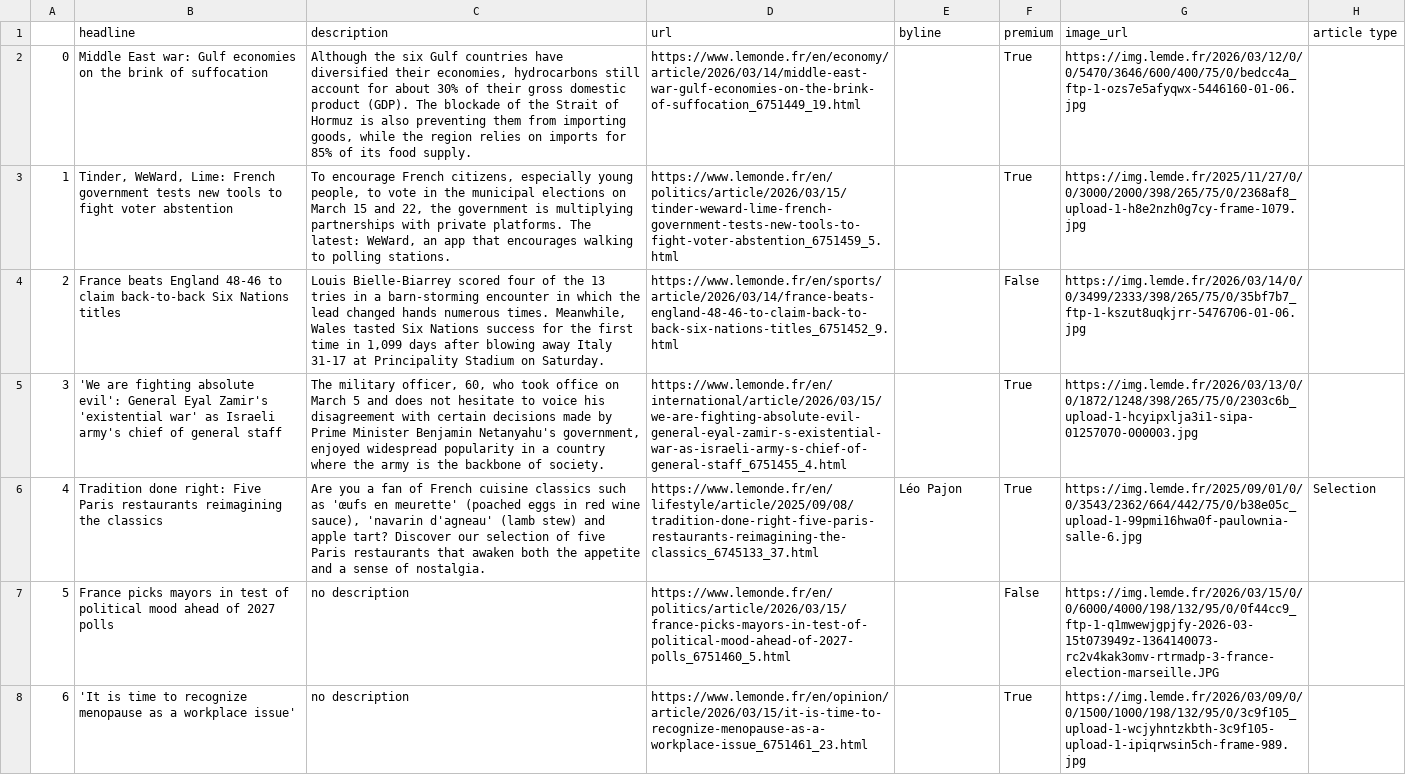
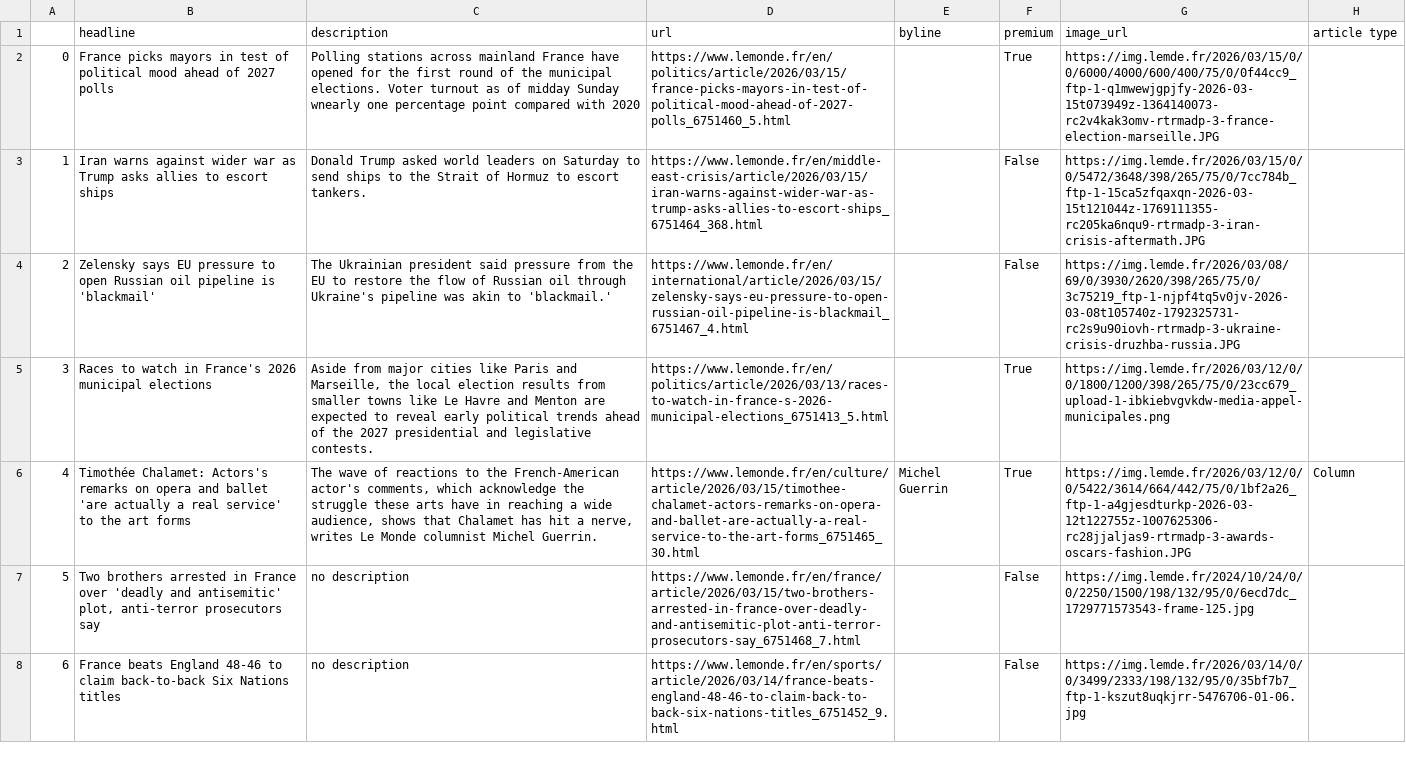
Before and after one commit to helenawittlich/scraping, a CSV file: le_monde.csv, drawn as a sheet; only a part is shown; the diff covers the shown part only; the diff names each change by its address in the sheet, - before the commit and + after, or states it on an @@ line.

```diff
--- a/le_monde.csv
+++ b/le_monde.csv
-B2 (headline): Middle East war: Gulf economies on the brink of suffocation
+B2 (headline): France picks mayors in test of political mood ahead of 2027 polls
-C2 (description): Although the six Gulf countries have diversified their economies, hydrocarbons still account for about 30% of their gross domestic product (GDP). The blockade of the Strait of Hormuz is also preventing them from importing goods, while the region relies on imports for 85% of its food supply.
+C2 (description): Polling stations across mainland France have opened for the first round of the municipal elections. Voter turnout as of midday Sunday wnearly one percentage point compared with 2020
-D2 (url): https://www.lemonde.fr/en/economy/article/2026/03/14/middle-east-war-gulf-economies-on-the-brink-of-suffocation_6751449_19.html
+D2 (url): https://www.lemonde.fr/en/politics/article/2026/03/15/france-picks-mayors-in-test-of-political-mood-ahead-of-2027-polls_6751460_5.html
-G2 (image_url): https://img.lemde.fr/2026/03/12/0/0/5470/3646/600/400/75/0/bedcc4a_ftp-1-ozs7e5afyqwx-5446160-01-06.jpg
+G2 (image_url): https://img.lemde.fr/2026/03/15/0/0/6000/4000/600/400/75/0/0f44cc9_ftp-1-q1mwewjgpjfy-2026-03-15t073949z-1364140073-rc2v4kak3omv-rtrmadp-3-france-election-marseille.JPG
-B3 (headline): Tinder, WeWard, Lime: French government tests new tools to fight voter abstention
+B3 (headline): Iran warns against wider war as Trump asks allies to escort ships
-C3 (description): To encourage French citizens, especially young people, to vote in the municipal elections on March 15 and 22, the government is multiplying partnerships with private platforms. The latest: WeWard, an app that encourages walking to polling stations.
+C3 (description): Donald Trump asked world leaders on Saturday to send ships to the Strait of Hormuz to escort tankers.
-D3 (url): https://www.lemonde.fr/en/politics/article/2026/03/15/tinder-weward-lime-french-government-tests-new-tools-to-fight-voter-abstention_6751459_5.html
+D3 (url): https://www.lemonde.fr/en/middle-east-crisis/article/2026/03/15/iran-warns-against-wider-war-as-trump-asks-allies-to-escort-ships_6751464_368.html
-F3 (premium): True
+F3 (premium): False
-G3 (image_url): https://img.lemde.fr/2025/11/27/0/0/3000/2000/398/265/75/0/2368af8_upload-1-h8e2nzh0g7cy-frame-1079.jpg
+G3 (image_url): https://img.lemde.fr/2026/03/15/0/0/5472/3648/398/265/75/0/7cc784b_ftp-1-15ca5zfqaxqn-2026-03-15t121044z-1769111355-rc205ka6nqu9-rtrmadp-3-iran-crisis-aftermath.JPG
-B4 (headline): France beats England 48-46 to claim back-to-back Six Nations titles
+B4 (headline): Zelensky says EU pressure to open Russian oil pipeline is 'blackmail'
-C4 (description): Louis Bielle-Biarrey scored four of the 13 tries in a barn-storming encounter in which the lead changed hands numerous times. Meanwhile, Wales tasted Six Nations success for the first time in 1,099 days after blowing away Italy 31-17 at Principality Stadium on Saturday.
+C4 (description): The Ukrainian president said pressure from the EU to restore the flow of Russian oil through Ukraine's pipeline was akin to 'blackmail.'
-D4 (url): https://www.lemonde.fr/en/sports/article/2026/03/14/france-beats-england-48-46-to-claim-back-to-back-six-nations-titles_6751452_9.html
+D4 (url): https://www.lemonde.fr/en/international/article/2026/03/15/zelensky-says-eu-pressure-to-open-russian-oil-pipeline-is-blackmail_6751467_4.html
-G4 (image_url): https://img.lemde.fr/2026/03/14/0/0/3499/2333/398/265/75/0/35bf7b7_ftp-1-kszut8uqkjrr-5476706-01-06.jpg
+G4 (image_url): https://img.lemde.fr/2026/03/08/69/0/3930/2620/398/265/75/0/3c75219_ftp-1-njpf4tq5v0jv-2026-03-08t105740z-1792325731-rc2s9u90iovh-rtrmadp-3-ukraine-crisis-druzhba-russia.JPG
-B5 (headline): 'We are fighting absolute evil': General Eyal Zamir's 'existential war' as Israeli army's chief of general staff
+B5 (headline): Races to watch in France's 2026 municipal elections
-C5 (description): The military officer, 60, who took office on March 5 and does not hesitate to voice his disagreement with certain decisions made by Prime Minister Benjamin Netanyahu's government, enjoyed widespread popularity in a country where the army is the backbone of society.
+C5 (description): Aside from major cities like Paris and Marseille, the local election results from smaller towns like Le Havre and Menton are expected to reveal early political trends ahead of the 2027 presidential and legislative contests.
-D5 (url): https://www.lemonde.fr/en/international/article/2026/03/15/we-are-fighting-absolute-evil-general-eyal-zamir-s-existential-war-as-israeli-army-s-chief-of-general-staff_6751455_4.html
+D5 (url): https://www.lemonde.fr/en/politics/article/2026/03/13/races-to-watch-in-france-s-2026-municipal-elections_6751413_5.html
-G5 (image_url): https://img.lemde.fr/2026/03/13/0/0/1872/1248/398/265/75/0/2303c6b_upload-1-hcyipxlja3i1-sipa-01257070-000003.jpg
+G5 (image_url): https://img.lemde.fr/2026/03/12/0/0/1800/1200/398/265/75/0/23cc679_upload-1-ibkiebvgvkdw-media-appel-municipales.png
-B6 (headline): Tradition done right: Five Paris restaurants reimagining the classics
+B6 (headline): Timothée Chalamet: Actors's remarks on opera and ballet 'are actually a real service' to the art forms
-C6 (description): Are you a fan of French cuisine classics such as 'œufs en meurette' (poached eggs in red wine sauce), 'navarin d'agneau' (lamb stew) and apple tart? Discover our selection of five Paris restaurants that awaken both the appetite and a sense of nostalgia.
+C6 (description): The wave of reactions to the French-American actor's comments, which acknowledge the struggle these arts have in reaching a wide audience, shows that Chalamet has hit a nerve, writes Le Monde columnist Michel Guerrin.
-D6 (url): https://www.lemonde.fr/en/lifestyle/article/2025/09/08/tradition-done-right-five-paris-restaurants-reimagining-the-classics_6745133_37.html
+D6 (url): https://www.lemonde.fr/en/culture/article/2026/03/15/timothee-chalamet-actors-remarks-on-opera-and-ballet-are-actually-a-real-service-to-the-art-forms_6751465_30.html
-E6 (byline): Léo Pajon
+E6 (byline): Michel Guerrin
-G6 (image_url): https://img.lemde.fr/2025/09/01/0/0/3543/2362/664/442/75/0/b38e05c_upload-1-99pmi16hwa0f-paulownia-salle-6.jpg
+G6 (image_url): https://img.lemde.fr/2026/03/12/0/0/5422/3614/664/442/75/0/1bf2a26_ftp-1-a4gjesdturkp-2026-03-12t122755z-1007625306-rc28jjaljas9-rtrmadp-3-awards-oscars-fashion.JPG
-H6 (article type): Selection
+H6 (article type): Column
-B7 (headline): France picks mayors in test of political mood ahead of 2027 polls
+B7 (headline): Two brothers arrested in France over 'deadly and antisemitic' plot, anti-terror prosecutors say
-D7 (url): https://www.lemonde.fr/en/politics/article/2026/03/15/france-picks-mayors-in-test-of-political-mood-ahead-of-2027-polls_6751460_5.html
+D7 (url): https://www.lemonde.fr/en/france/article/2026/03/15/two-brothers-arrested-in-france-over-deadly-and-antisemitic-plot-anti-terror-prosecutors-say_6751468_7.html
-G7 (image_url): https://img.lemde.fr/2026/03/15/0/0/6000/4000/198/132/95/0/0f44cc9_ftp-1-q1mwewjgpjfy-2026-03-15t073949z-1364140073-rc2v4kak3omv-rtrmadp-3-france-election-marseille.JPG
+G7 (image_url): https://img.lemde.fr/2024/10/24/0/0/2250/1500/198/132/95/0/6ecd7dc_1729771573543-frame-125.jpg
-B8 (headline): 'It is time to recognize menopause as a workplace issue'
+B8 (headline): France beats England 48-46 to claim back-to-back Six Nations titles
-D8 (url): https://www.lemonde.fr/en/opinion/article/2026/03/15/it-is-time-to-recognize-menopause-as-a-workplace-issue_6751461_23.html
+D8 (url): https://www.lemonde.fr/en/sports/article/2026/03/14/france-beats-england-48-46-to-claim-back-to-back-six-nations-titles_6751452_9.html
-F8 (premium): True
+F8 (premium): False
-G8 (image_url): https://img.lemde.fr/2026/03/09/0/0/1500/1000/198/132/95/0/3c9f105_upload-1-wcjyhntzkbth-3c9f105-upload-1-ipiqrwsin5ch-frame-989.jpg
+G8 (image_url): https://img.lemde.fr/2026/03/14/0/0/3499/2333/198/132/95/0/35bf7b7_ftp-1-kszut8uqkjrr-5476706-01-06.jpg
```
Also changed, not shown: 48 edited cells elsewhere in this file.
